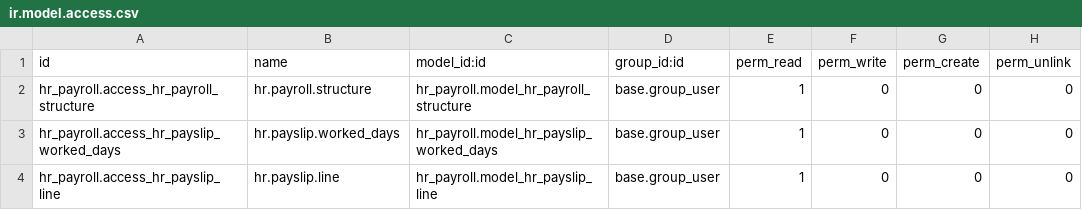
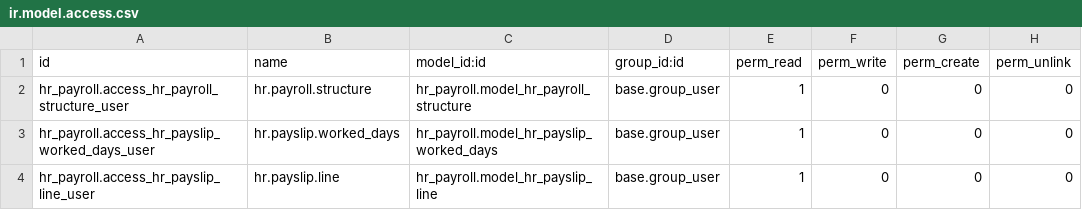
Before and after one commit to ClearCorp-dev/odoo-costa-rica, a CSV file: l10n_cr_hr_payroll/security/ir.model.access.csv, drawn as a sheet.

Commit message:
[IMP]l10n_cr_hr_payroll change the ids for security csv

```diff
--- a/l10n_cr_hr_payroll/security/ir.model.access.csv
+++ b/l10n_cr_hr_payroll/security/ir.model.access.csv
@@ -1,4 +1,4 @@
 id,name,model_id:id,group_id:id,perm_read,perm_write,perm_create,perm_unlink
-hr_payroll.access_hr_payroll_structure,hr.payroll.structure,hr_payroll.model_hr_payroll_structure,base.group_user,1,0,0,0
-hr_payroll.access_hr_payslip_worked_days ,hr.payslip.worked_days,hr_payroll.model_hr_payslip_worked_days,base.group_user,1,0,0,0
-hr_payroll.access_hr_payslip_line,hr.payslip.line,hr_payroll.model_hr_payslip_line,base.group_user,1,0,0,0
+hr_payroll.access_hr_payroll_structure_user,hr.payroll.structure,hr_payroll.model_hr_payroll_structure,base.group_user,1,0,0,0
+hr_payroll.access_hr_payslip_worked_days_user ,hr.payslip.worked_days,hr_payroll.model_hr_payslip_worked_days,base.group_user,1,0,0,0
+hr_payroll.access_hr_payslip_line_user,hr.payslip.line,hr_payroll.model_hr_payslip_line,base.group_user,1,0,0,0
```
